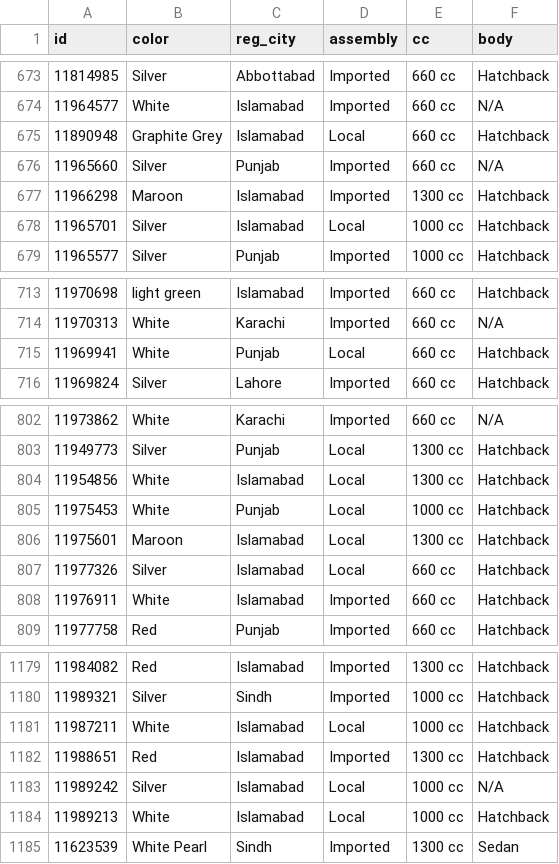
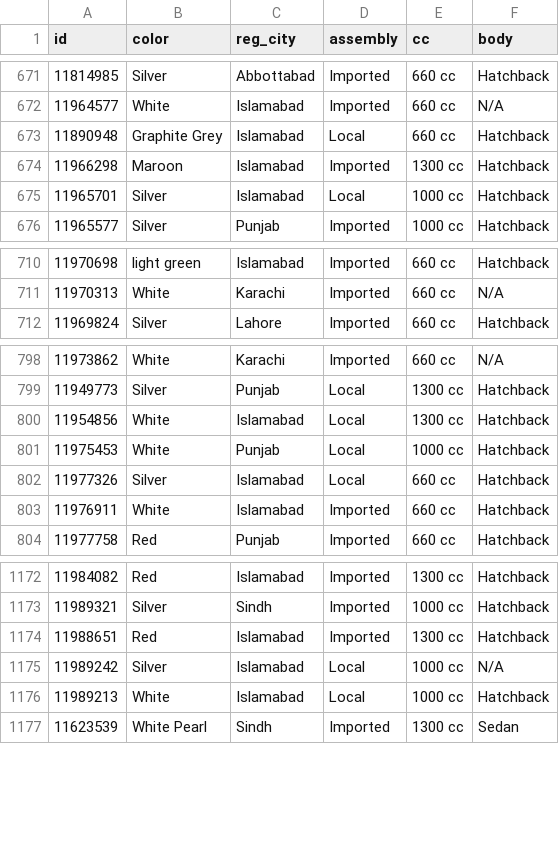
Before and after one commit to KodwareDotNet/UsedItemsScrapper, a CSV file: kei-tracker/raw/pw_detail.csv, drawn as a sheet; only a part is shown, gaps mark what is left out; the diff covers the shown part only.

```diff
--- a/kei-tracker/raw/pw_detail.csv
+++ b/kei-tracker/raw/pw_detail.csv
@@ -675,3 +673,2 @@ id,color,reg_city,assembly,cc,body
 11890948,Graphite Grey,Islamabad,Local,660 cc,Hatchback
-11965660,Silver,Punjab,Imported,660 cc,N/A
 11966298,Maroon,Islamabad,Imported,1300 cc,Hatchback
@@ -714,3 +711,2 @@ id,color,reg_city,assembly,cc,body
 11970313,White,Karachi,Imported,660 cc,N/A
-11969941,White,Punjab,Local,660 cc,Hatchback
 11969824,Silver,Lahore,Imported,660 cc,Hatchback
@@ -805,3 +801,2 @@ id,color,reg_city,assembly,cc,body
 11975453,White,Punjab,Local,1000 cc,Hatchback
-11975601,Maroon,Islamabad,Local,1300 cc,Hatchback
 11977326,Silver,Islamabad,Local,660 cc,Hatchback
@@ -1180,3 +1173,2 @@ id,color,reg_city,assembly,cc,body
 11989321,Silver,Sindh,Imported,1000 cc,Hatchback
-11987211,White,Islamabad,Local,1000 cc,Hatchback
 11988651,Red,Islamabad,Imported,1300 cc,Hatchback
```
Also changed, not shown: 14 added rows and 4 removed rows elsewhere in this file, 2 other files.
